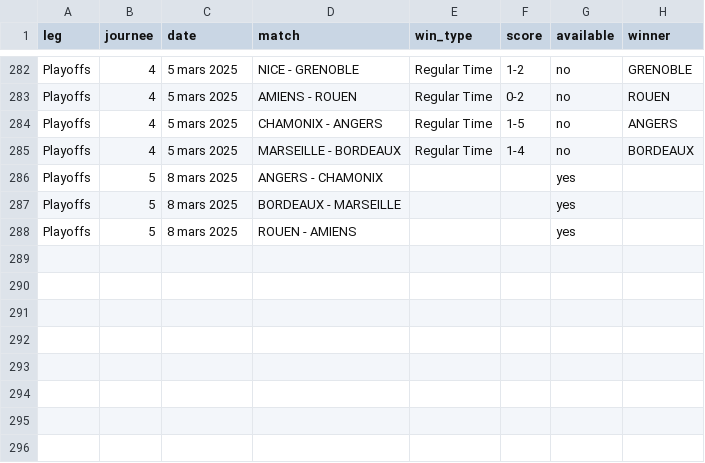
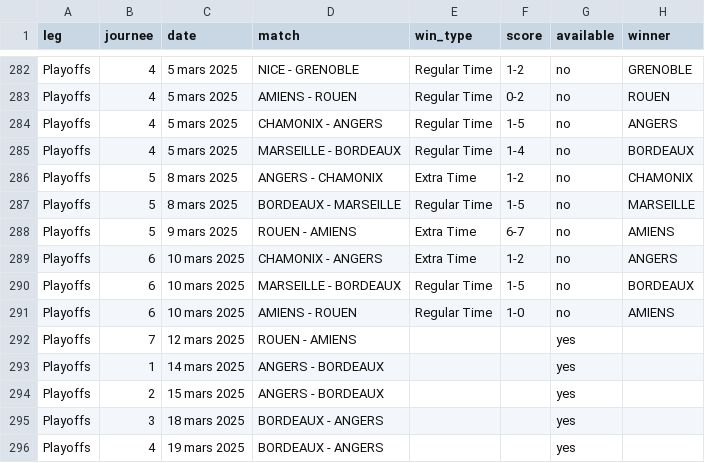
Before and after one commit to MauriceToast/Python_main, a CSV file: ligue_magnus_matches.csv, drawn as a sheet; only a part is shown, gaps mark what is left out.

Commit message:
Update ligue_magnus_matches.csv

```diff
--- a/ligue_magnus_matches.csv
+++ b/ligue_magnus_matches.csv
@@ -285,4 +285,12 @@ Playoffs,4,5 mars 2025,CHAMONIX - ANGERS,Regular Time,1-5,no,ANGERS
 Playoffs,4,5 mars 2025,MARSEILLE - BORDEAUX,Regular Time,1-4,no,BORDEAUX
-Playoffs,5,8 mars 2025,ANGERS - CHAMONIX,,,yes,
-Playoffs,5,8 mars 2025,BORDEAUX - MARSEILLE,,,yes,
-Playoffs,5,8 mars 2025,ROUEN - AMIENS,,,yes,
+Playoffs,5,8 mars 2025,ANGERS - CHAMONIX,Extra Time,1-2,no,CHAMONIX
+Playoffs,5,8 mars 2025,BORDEAUX - MARSEILLE,Regular Time,1-5,no,MARSEILLE
+Playoffs,5,9 mars 2025,ROUEN - AMIENS,Extra Time,6-7,no,AMIENS
+Playoffs,6,10 mars 2025,CHAMONIX - ANGERS,Extra Time,1-2,no,ANGERS
+Playoffs,6,10 mars 2025,MARSEILLE - BORDEAUX,Regular Time,1-5,no,BORDEAUX
+Playoffs,6,10 mars 2025,AMIENS - ROUEN,Regular Time,1-0,no,AMIENS
+Playoffs,7,12 mars 2025,ROUEN - AMIENS,,,yes,
+Playoffs,1,14 mars 2025,ANGERS - BORDEAUX,,,yes,
+Playoffs,2,15 mars 2025,ANGERS - BORDEAUX,,,yes,
+Playoffs,3,18 mars 2025,BORDEAUX - ANGERS,,,yes,
+Playoffs,4,19 mars 2025,BORDEAUX - ANGERS,,,yes,
```
